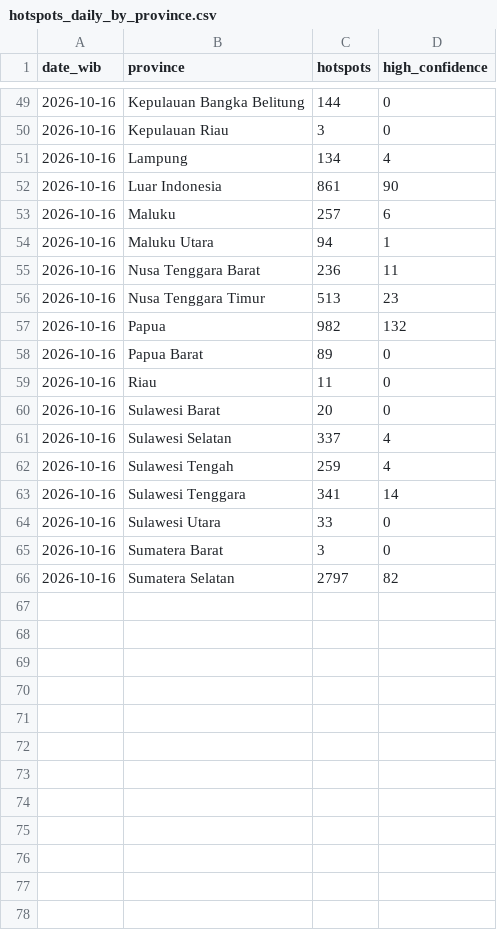
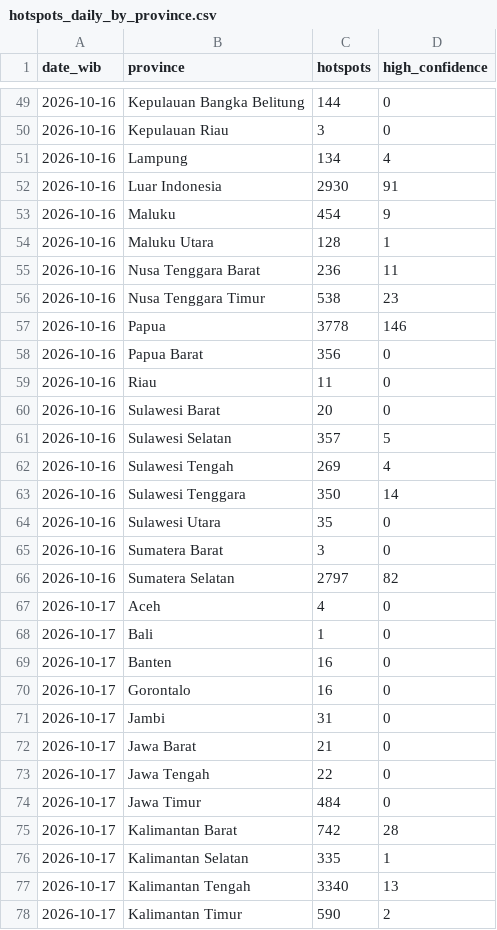
Before and after one commit to Din131/indonesia-haze-monitor, a CSV file: data/hotspots_daily_by_province.csv, drawn as a sheet; only a part is shown, gaps mark what is left out; the diff covers the shown part only.

```diff
--- a/data/hotspots_daily_by_province.csv
+++ b/data/hotspots_daily_by_province.csv
@@ -51,16 +51,28 @@ date_wib,province,hotspots,high_confidence
 2026-10-16,Lampung,134,4
-2026-10-16,Luar Indonesia,861,90
-2026-10-16,Maluku,257,6
-2026-10-16,Maluku Utara,94,1
+2026-10-16,Luar Indonesia,2930,91
+2026-10-16,Maluku,454,9
+2026-10-16,Maluku Utara,128,1
 2026-10-16,Nusa Tenggara Barat,236,11
-2026-10-16,Nusa Tenggara Timur,513,23
-2026-10-16,Papua,982,132
-2026-10-16,Papua Barat,89,0
+2026-10-16,Nusa Tenggara Timur,538,23
+2026-10-16,Papua,3778,146
+2026-10-16,Papua Barat,356,0
 2026-10-16,Riau,11,0
 2026-10-16,Sulawesi Barat,20,0
-2026-10-16,Sulawesi Selatan,337,4
-2026-10-16,Sulawesi Tengah,259,4
-2026-10-16,Sulawesi Tenggara,341,14
-2026-10-16,Sulawesi Utara,33,0
+2026-10-16,Sulawesi Selatan,357,5
+2026-10-16,Sulawesi Tengah,269,4
+2026-10-16,Sulawesi Tenggara,350,14
+2026-10-16,Sulawesi Utara,35,0
 2026-10-16,Sumatera Barat,3,0
 2026-10-16,Sumatera Selatan,2797,82
+2026-10-17,Aceh,4,0
+2026-10-17,Bali,1,0
+2026-10-17,Banten,16,0
+2026-10-17,Gorontalo,16,0
+2026-10-17,Jambi,31,0
+2026-10-17,Jawa Barat,21,0
+2026-10-17,Jawa Tengah,22,0
+2026-10-17,Jawa Timur,484,0
+2026-10-17,Kalimantan Barat,742,28
+2026-10-17,Kalimantan Selatan,335,1
+2026-10-17,Kalimantan Tengah,3340,13
+2026-10-17,Kalimantan Timur,590,2
```
Also changed, not shown: 15 added rows and 1 edited cell elsewhere in this file, data/run_log.csv, 7 other files.
